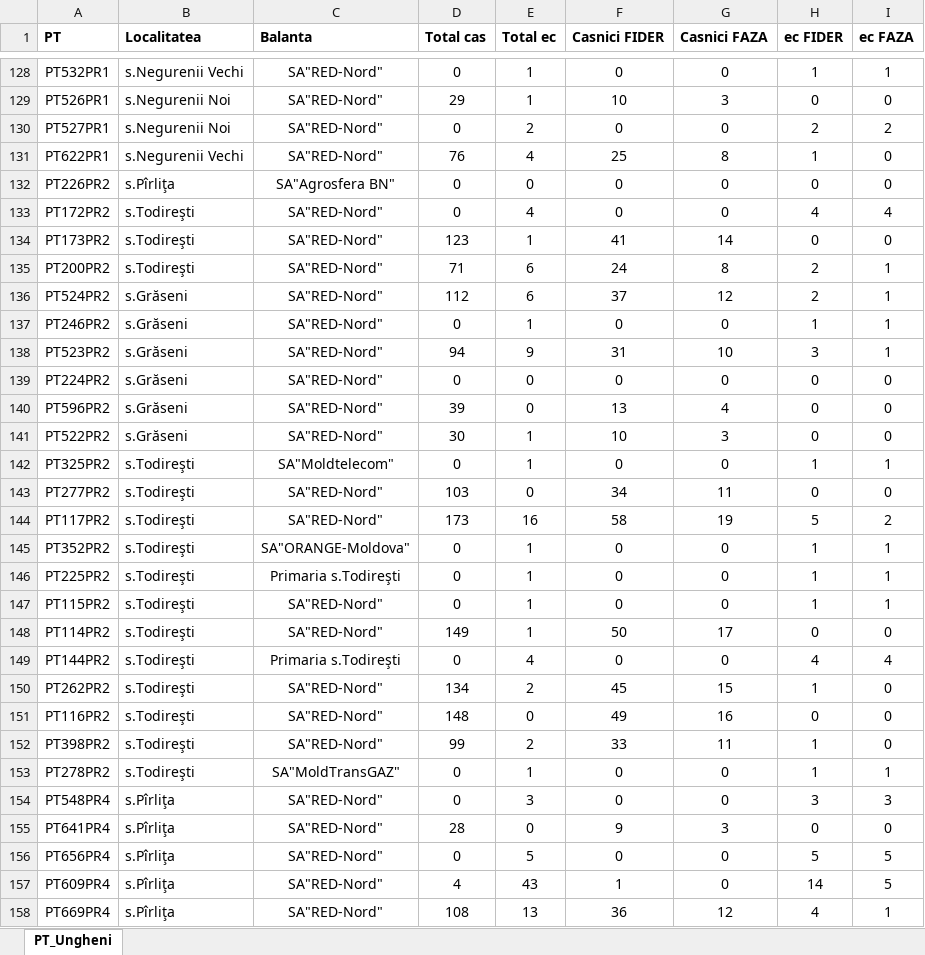
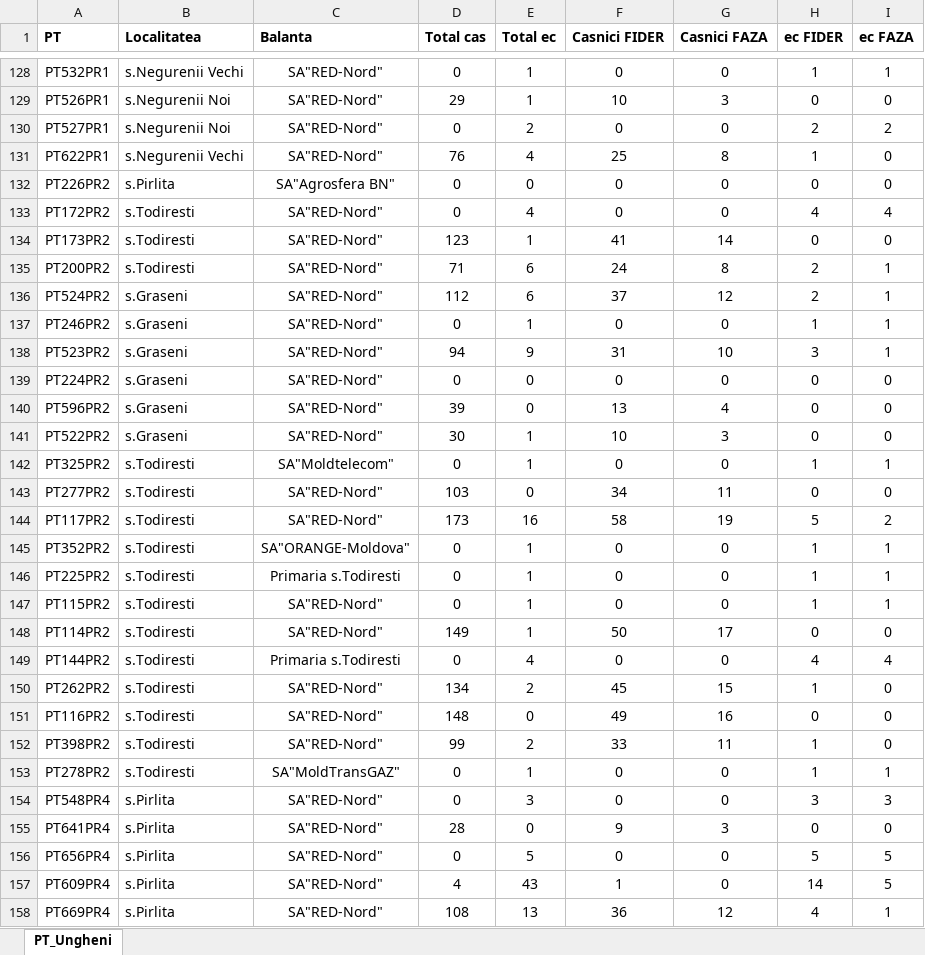
Before and after one commit to AtamanKit/Dispatcher_Bureau, an Excel workbook: Bundle/Ungheni/PT_Ungheni.xlsx, sheet PT_Ungheni, drawn as a sheet; only a part is shown, gaps mark what is left out; values as stored, in another font and other column widths than the file's, no borders; the diff covers the shown part only; the diff names each change by its address in the sheet, - before the commit and + after, or states it on an @@ line.

```diff
--- a/Bundle/Ungheni/PT_Ungheni.xlsx (sheet PT_Ungheni)
+++ b/Bundle/Ungheni/PT_Ungheni.xlsx (sheet PT_Ungheni)
-B132 (Localitatea): s.Pîrliţa
+B132 (Localitatea): s.Pirlita
-B133:B135 (Localitatea): s.Todireşti
+B133:B135 (Localitatea): s.Todiresti
-B136:B141 (Localitatea): s.Grăseni
+B136:B141 (Localitatea): s.Graseni
-B142:B153 (Localitatea): s.Todireşti
+B142:B153 (Localitatea): s.Todiresti
-C146 (Balanta): Primaria s.Todireşti
+C146 (Balanta): Primaria s.Todiresti
-C149 (Balanta): Primaria s.Todireşti
+C149 (Balanta): Primaria s.Todiresti
-B154:B158 (Localitatea): s.Pîrliţa
+B154:B158 (Localitatea): s.Pirlita
```
Also changed, not shown: 66 edited cells elsewhere in this sheet, Bundle/Falesti/PT_Falesti.xlsx, Bundle/Glodeni/PT_Glodeni.xlsx, 2 other files.
